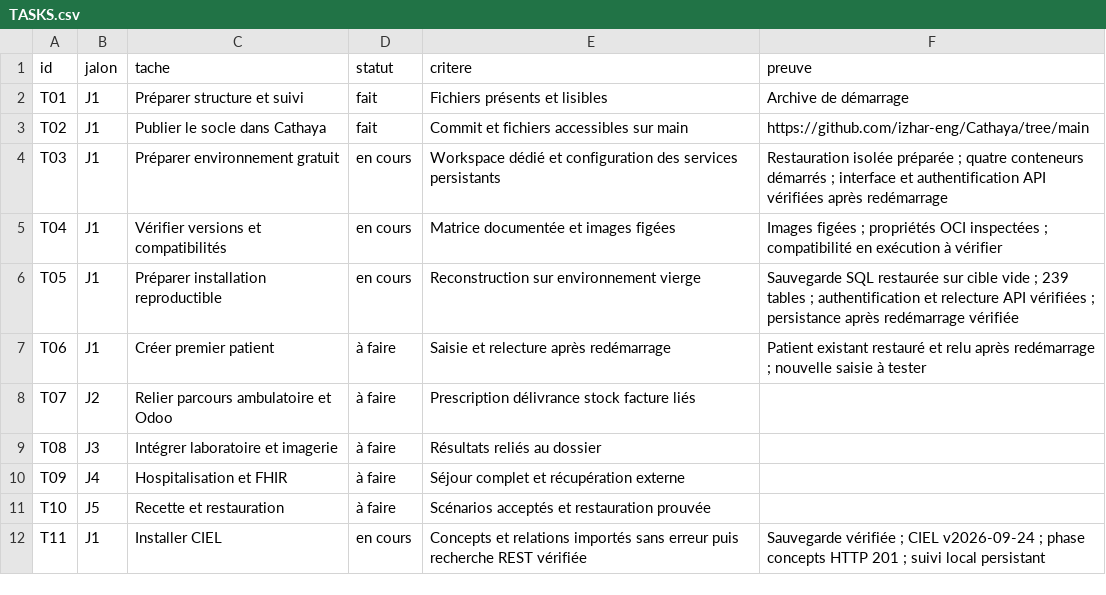
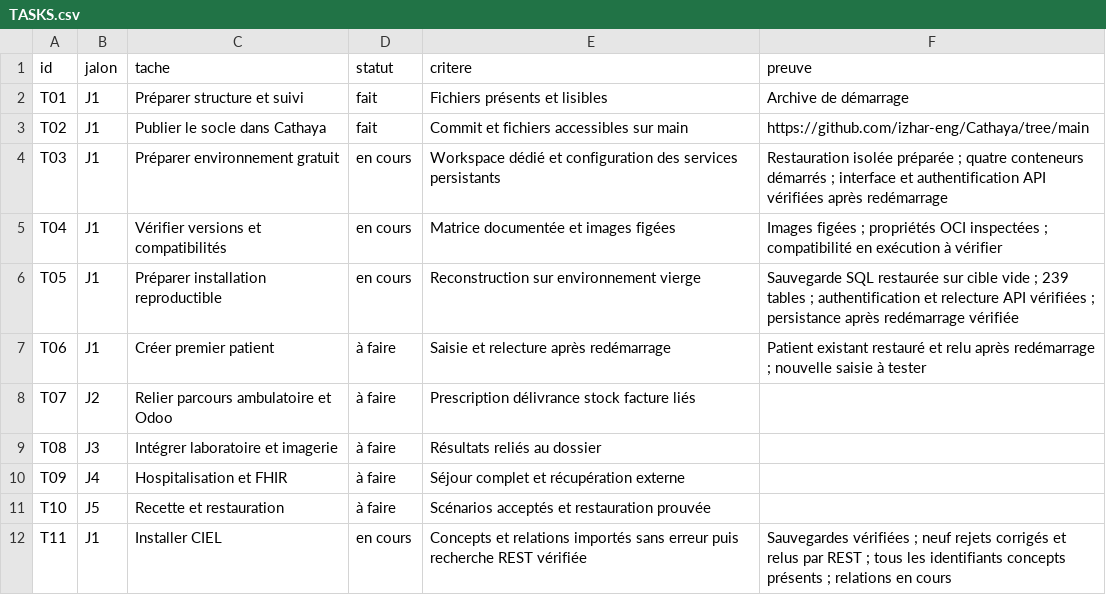
Before and after one commit to izhar-eng/Cathaya, a CSV file: docs/TASKS.csv, drawn as a sheet.

Commit message:
Repair rejected CIEL concepts without truncating labels and resume mappings

```diff
--- a/docs/TASKS.csv
+++ b/docs/TASKS.csv
@@ -11,2 +11,2 @@ T09,J4,Hospitalisation et FHIR,à faire,Séjour complet et récupération extern
 T10,J5,Recette et restauration,à faire,Scénarios acceptés et restauration prouvée,
-T11,J1,Installer CIEL,en cours,Concepts et relations importés sans erreur puis recherche REST vérifiée,Sauvegarde vérifiée ; CIEL v2026-09-24 ; phase concepts HTTP 201 ; suivi local persistant
+T11,J1,Installer CIEL,en cours,Concepts et relations importés sans erreur puis recherche REST vérifiée,Sauvegardes vérifiées ; neuf rejets corrigés et relus par REST ; tous les identifiants concepts présents ; relations en cours
```
Also changed, not shown: 4 other files.
